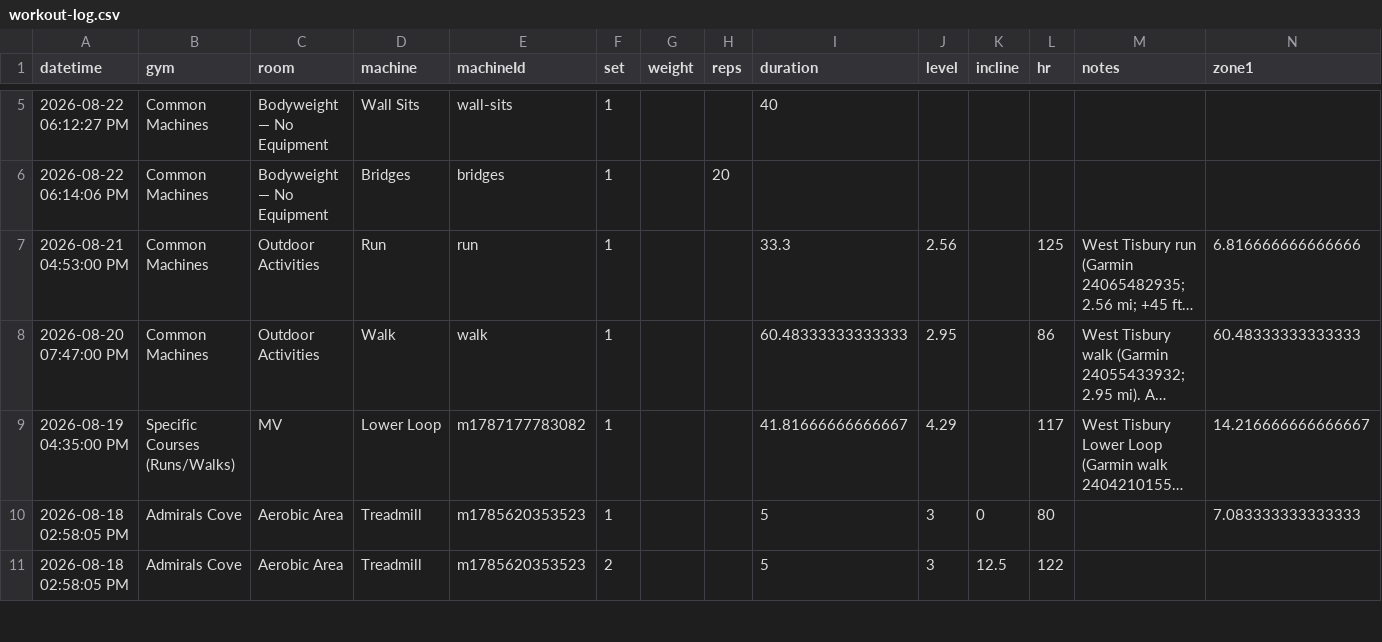
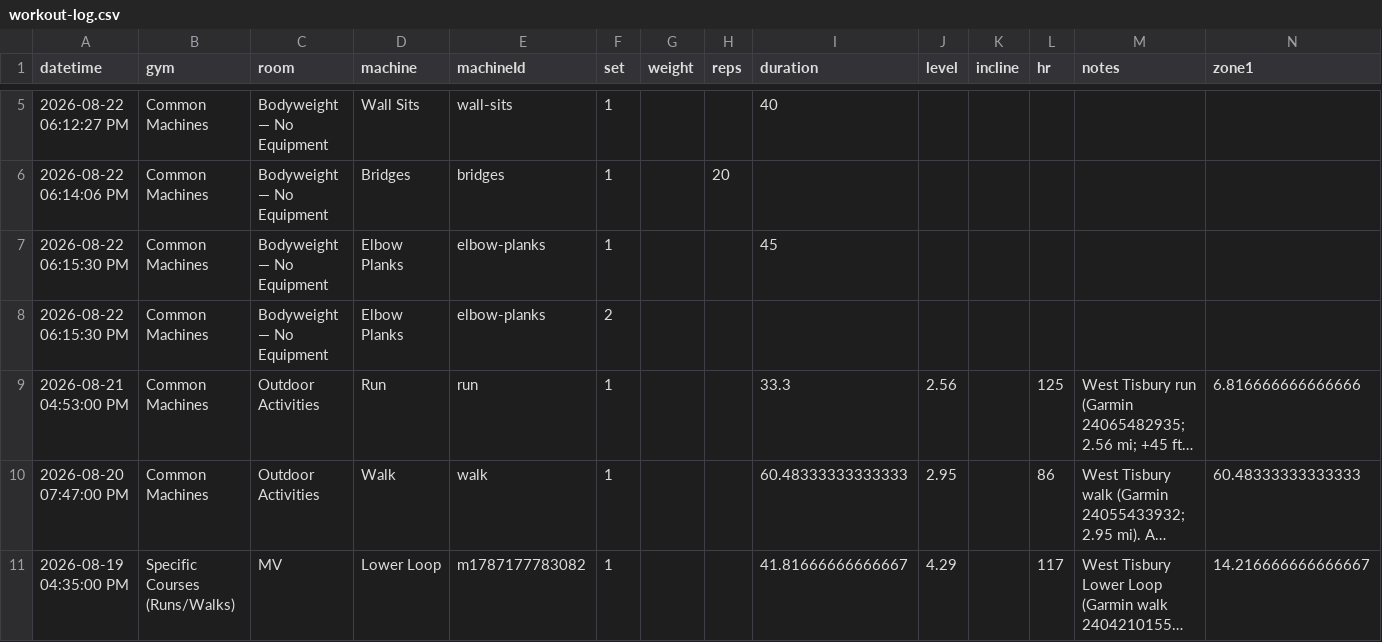
Before and after one commit to jaschro/logtrim, a CSV file: workout-log.csv, drawn as a sheet; only a part is shown, gaps mark what is left out; the shorter side is filled out with more unchanged rows; long unchanged cells end in …; rows hold the shown columns only; the diff names each change by its address in the sheet, - before the commit and + after, or states it on an @@ line.

Commit message:
Update workout log CSV

```diff
--- a/workout-log.csv
+++ b/workout-log.csv
+row 7: 2026-08-22 06:15:30 PM | Common Machines | Bodyweight — No Equipment | Elbow Planks | elbow-planks | 1 |  |  | 45
+row 8: 2026-08-22 06:15:30 PM | Common Machines | Bodyweight — No Equipment | Elbow Planks | elbow-planks | 2
```
